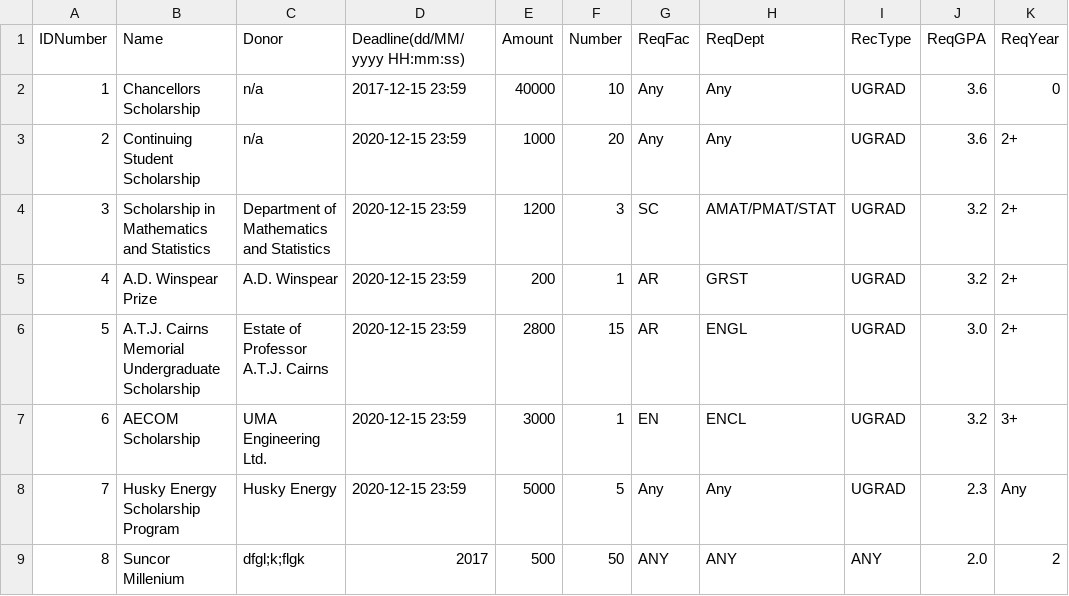
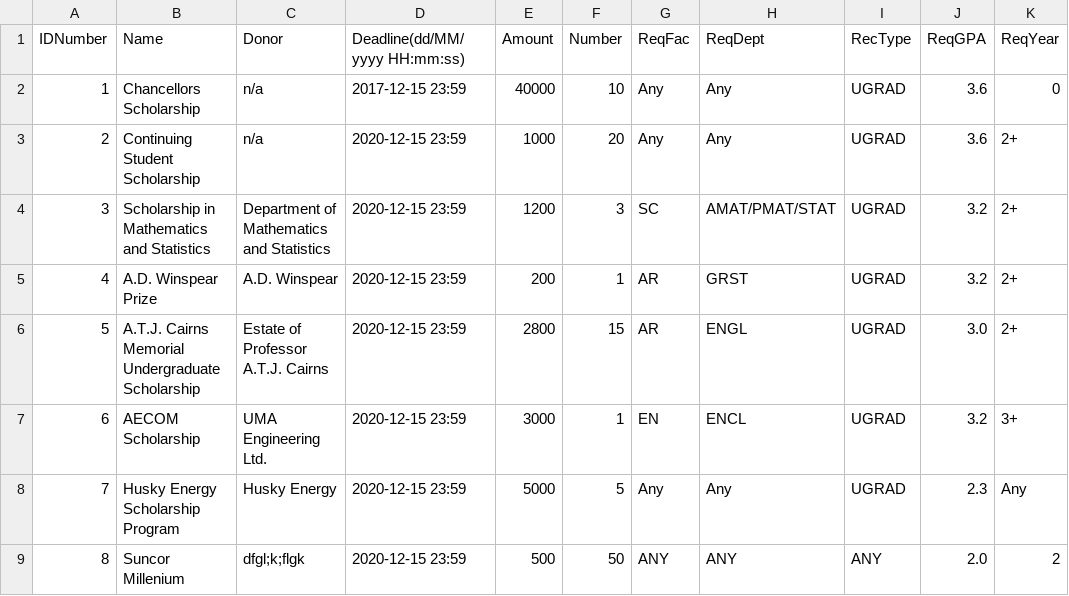
Before and after one commit to mariellanalepa/Scholarship-System, a CSV file: res/scholarshipDatabase.csv, drawn as a sheet; only a part is shown; the diff names each change by its address in the sheet, - before the commit and + after, or states it on an @@ line.

Commit message:
Scholarships close automatically at deadline, notifying top recipient

```diff
--- a/res/scholarshipDatabase.csv
+++ b/res/scholarshipDatabase.csv
-D9 (Deadline(dd/MM/yyyy HH:mm:ss)): 2017
+D9 (Deadline(dd/MM/yyyy HH:mm:ss)): 2020-12-15 23:59
```
Also changed, not shown: 9 other files.
